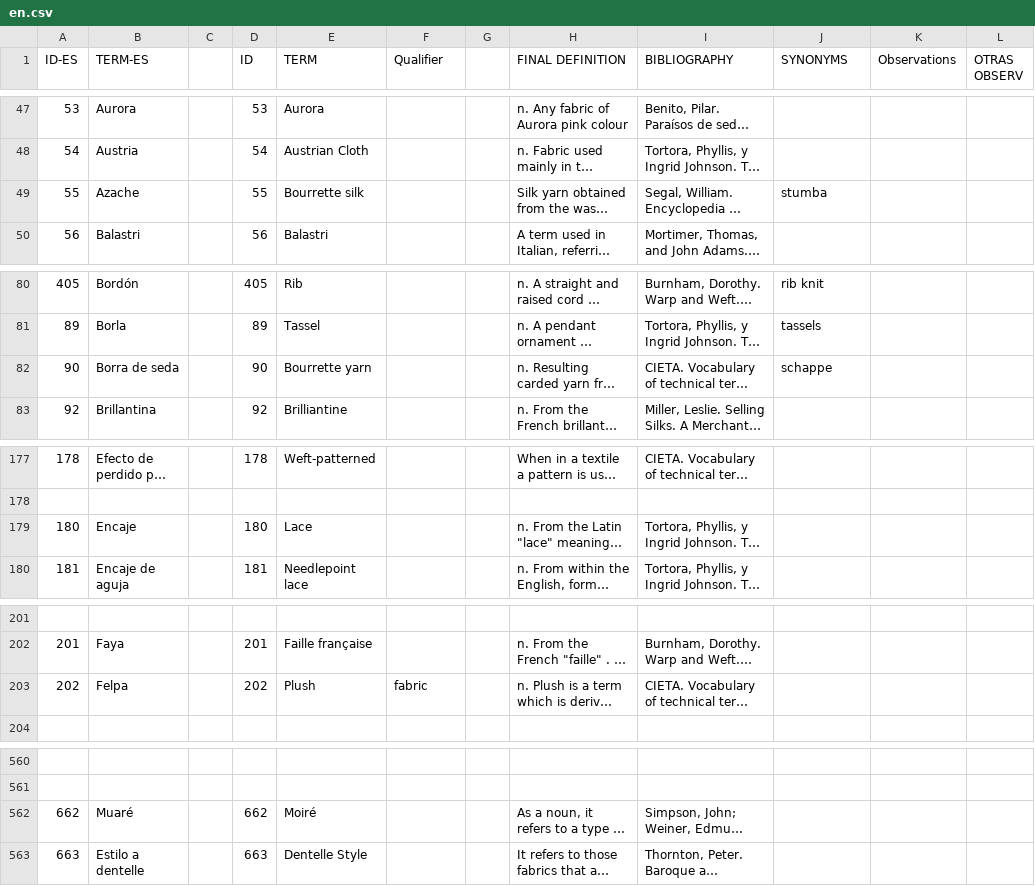
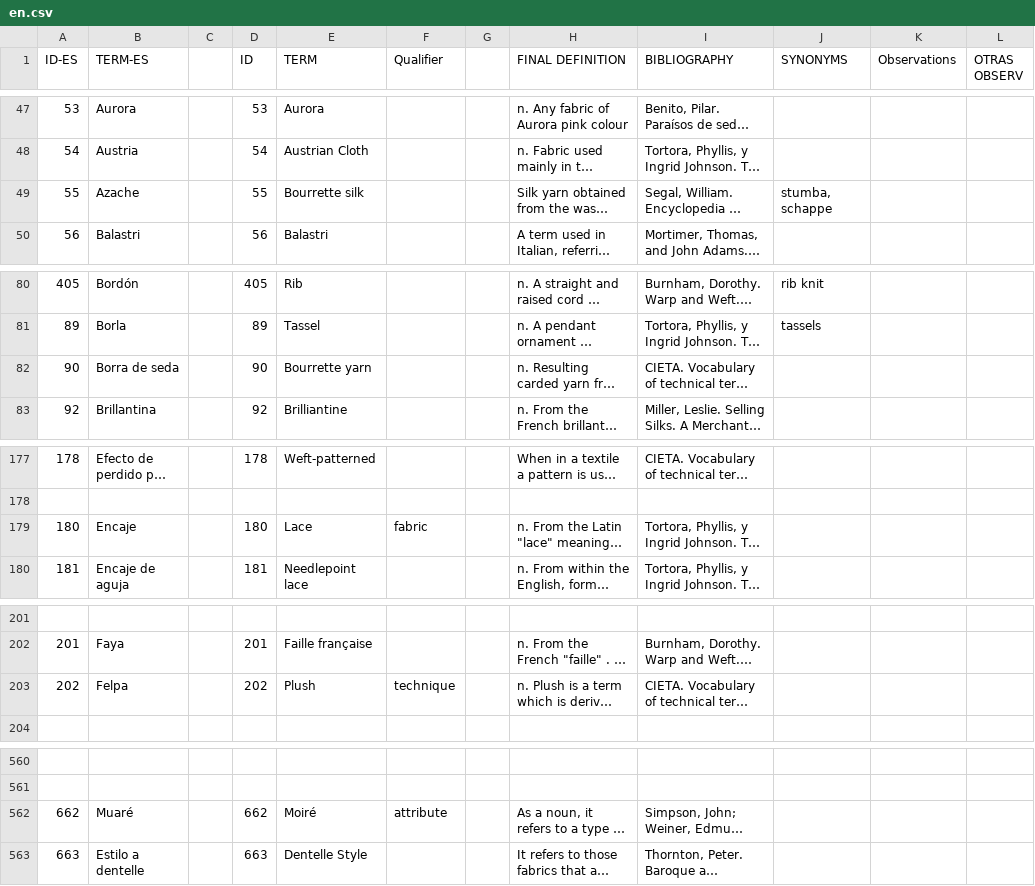
Before and after one commit to silknow/thesaurus, a CSV file: raw-data/en.csv, drawn as a sheet; only a part is shown, gaps mark what is left out; long unchanged cells end in …; the diff covers the shown part only; the diff names each change by its address in the sheet, - before the commit and + after, or states it on an @@ line.

```diff
--- a/raw-data/en.csv
+++ b/raw-data/en.csv
-J49 (SYNONYMS): stumba
+J49 (SYNONYMS): stumba, schappe
-J82 (SYNONYMS): schappe
+J82 (SYNONYMS): (empty)
-F179 (Qualifier): (empty)
+F179 (Qualifier): fabric
-F203 (Qualifier): fabric
+F203 (Qualifier): technique
-F562 (Qualifier): (empty)
+F562 (Qualifier): attribute
```
Also changed, not shown: 8 edited cells elsewhere in this file, raw-data/es.csv, raw-data/fr.csv, 2 other files.
